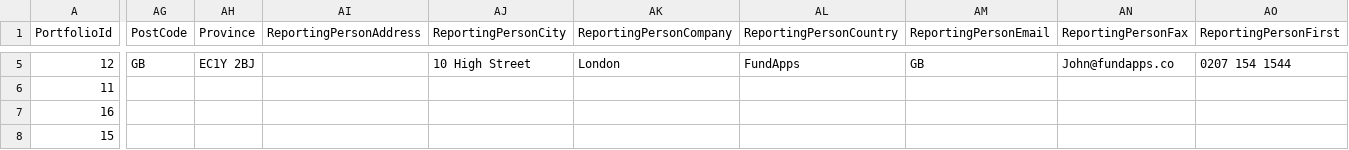
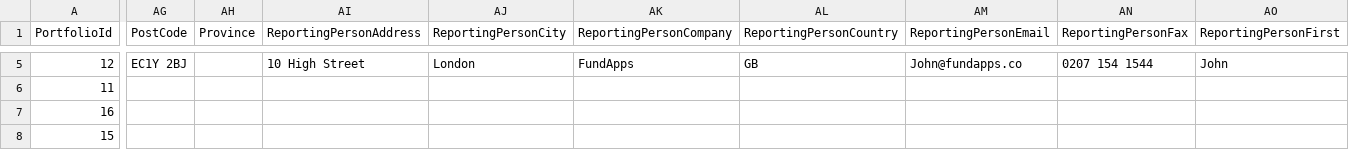
Before and after one commit to fundapps/TechDocs, a CSV file: Sample-ImportFiles/Portfolios.csv, drawn as a sheet; only a part is shown, gaps mark what is left out; the diff covers the shown part only; the diff names each change by its address in the sheet, - before the commit and + after, or states it on an @@ line.

Commit message:
Update Portfolios.csv

```diff
--- a/Sample-ImportFiles/Portfolios.csv
+++ b/Sample-ImportFiles/Portfolios.csv
-AG5 (PostCode): GB
+AG5 (PostCode): EC1Y 2BJ
-AH5 (Province): EC1Y 2BJ
+AH5 (Province): (empty)
-AI5 (ReportingPersonAddress): (empty)
+AI5 (ReportingPersonAddress): 10 High Street
-AJ5 (ReportingPersonCity): 10 High Street
+AJ5 (ReportingPersonCity): London
-AK5 (ReportingPersonCompany): London
+AK5 (ReportingPersonCompany): FundApps
-AL5 (ReportingPersonCountry): FundApps
+AL5 (ReportingPersonCountry): GB
-AM5 (ReportingPersonEmail): GB
+AM5 (ReportingPersonEmail): John@fundapps.co
-AN5 (ReportingPersonFax): John@fundapps.co
+AN5 (ReportingPersonFax): 0207 154 1544
-AO5 (ReportingPersonFirst): 0207 154 1544
+AO5 (ReportingPersonFirst): John
```
Also changed, not shown: 63 edited cells elsewhere in this file.
